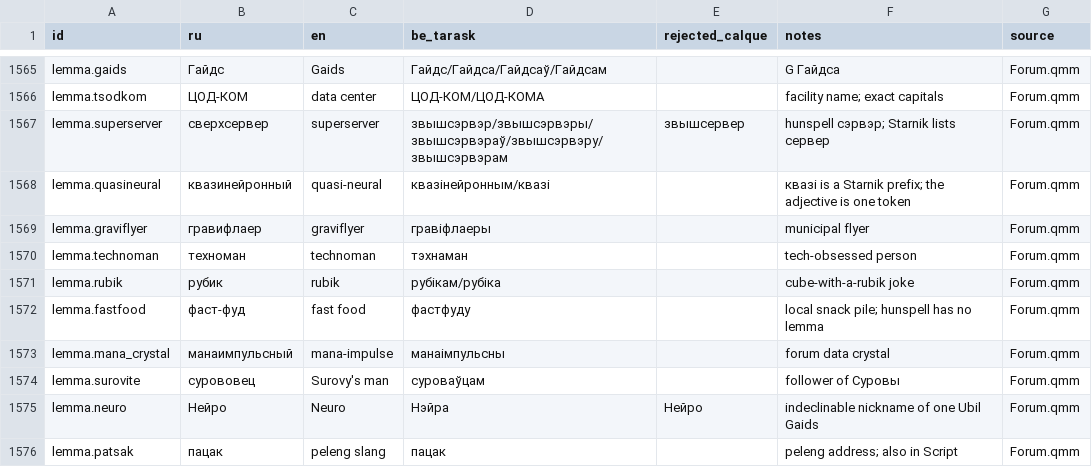
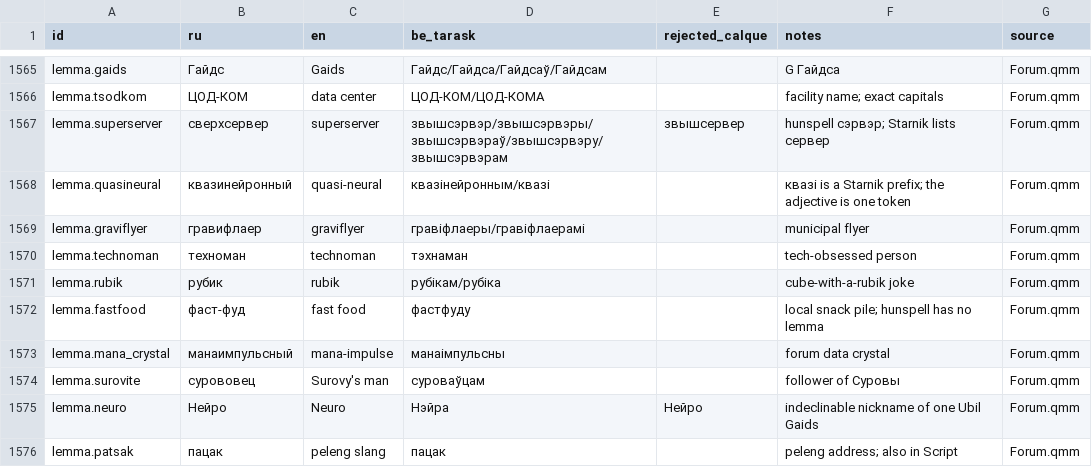
Before and after one commit to siarhei-zavadski/space-rangers-be-translation, a TSV file: TERMBASE.tsv, drawn as a sheet; only a part is shown, gaps mark what is left out.

```diff
--- a/TERMBASE.tsv
+++ b/TERMBASE.tsv
@@ -1568,3 +1568,3 @@ lemma.superserver	сверхсервер	superserver	звышсэрвэр/звы
 lemma.quasineural	квазинейронный	quasi-neural	квазінейронным/квазі		квазі is a Starnik prefix; the adjective is one token	Forum.qmm
-lemma.graviflyer	гравифлаер	graviflyer	гравіфлаеры		municipal flyer	Forum.qmm
+lemma.graviflyer	гравифлаер	graviflyer	гравіфлаеры/гравіфлаерамі		municipal flyer	Forum.qmm
 lemma.technoman	техноман	technoman	тэхнаман		tech-obsessed person	Forum.qmm
```
Also changed, not shown: 1 other file.
